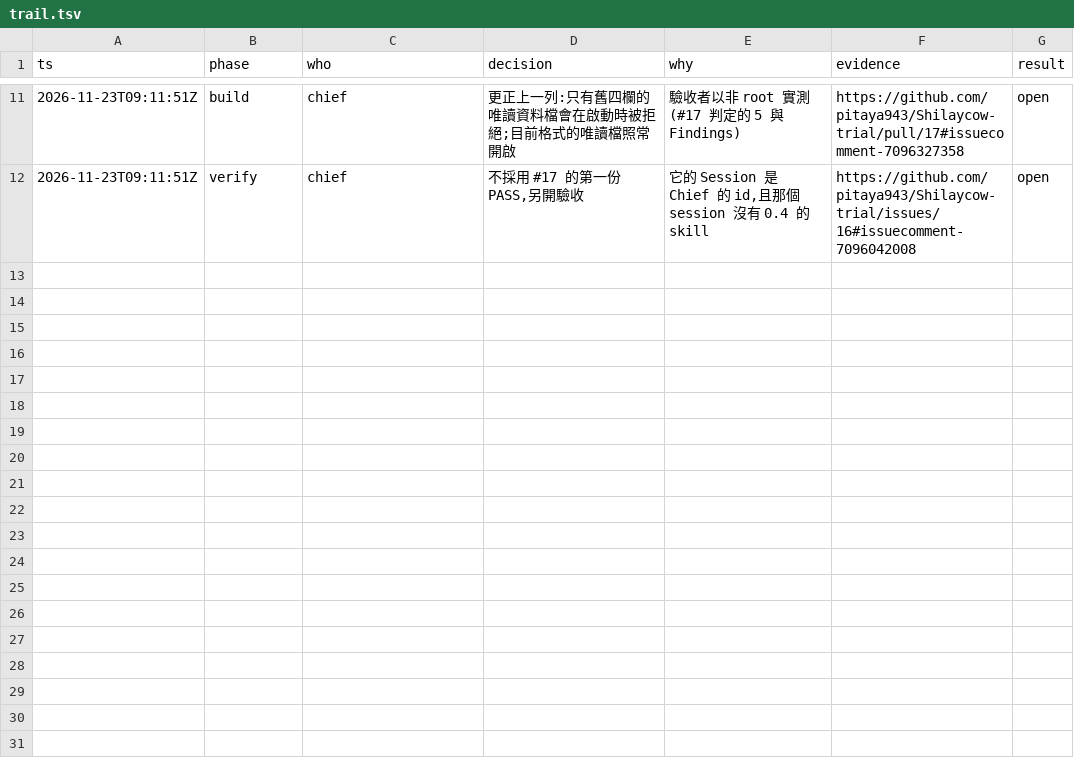
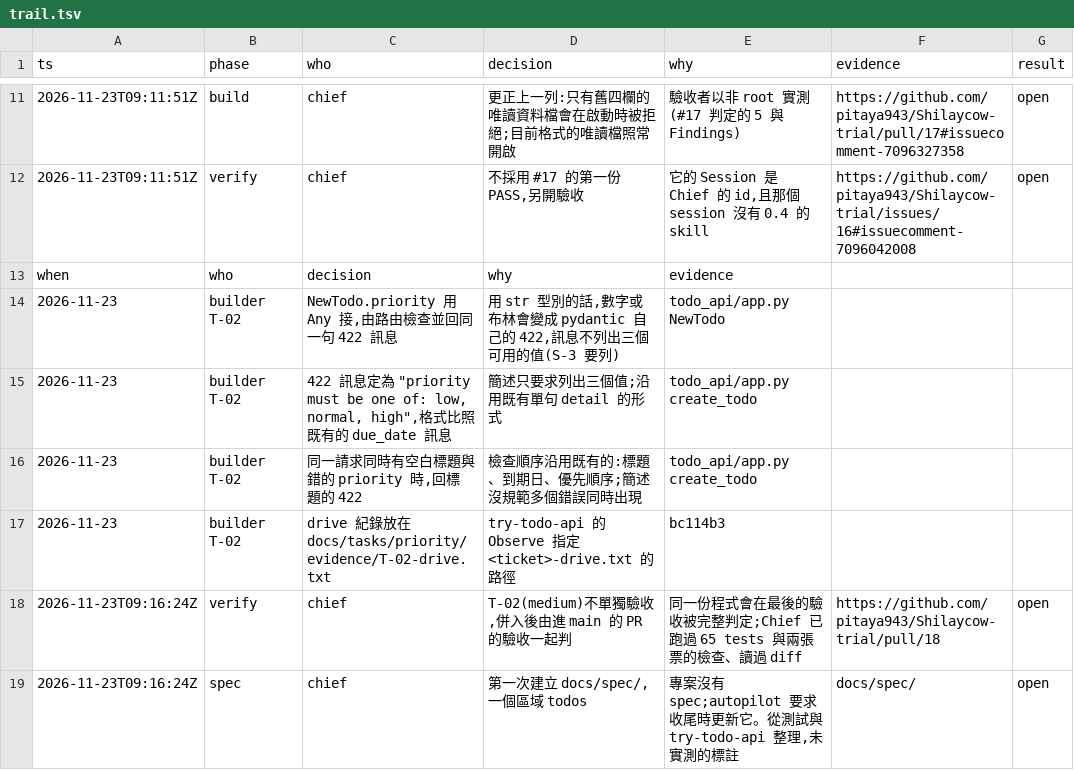
Before and after one commit to pitaya943/Shilaycow-trial, a TSV file: docs/tasks/priority/trail.tsv, drawn as a sheet; only a part is shown, gaps mark what is left out.

```diff
--- a/docs/tasks/priority/trail.tsv
+++ b/docs/tasks/priority/trail.tsv
@@ -12 +12,8 @@ ts	phase	who	decision	why	evidence	result
 2026-11-23T09:11:51Z	verify	chief	不採用 #17 的第一份 PASS,另開驗收	它的 Session 是 Chief 的 id,且那個 session 沒有 0.4 的 skill	https://github.com/pitaya943/Shilaycow-trial/issues/16#issuecomment-7096042008	open
+when	who	decision	why	evidence
+2026-11-23	builder T-02	NewTodo.priority 用 Any 接,由路由檢查並回同一句 422 訊息	用 str 型別的話,數字或布林會變成 pydantic 自己的 422,訊息不列出三個可用的值(S-3 要列)	todo_api/app.py NewTodo
+2026-11-23	builder T-02	422 訊息定為 "priority must be one of: low, normal, high",格式比照既有的 due_date 訊息	簡述只要求列出三個值;沿用既有單句 detail 的形式	todo_api/app.py create_todo
+2026-11-23	builder T-02	同一請求同時有空白標題與錯的 priority 時,回標題的 422	檢查順序沿用既有的:標題、到期日、優先順序;簡述沒規範多個錯誤同時出現	todo_api/app.py create_todo
+2026-11-23	builder T-02	drive 紀錄放在 docs/tasks/priority/evidence/T-02-drive.txt	try-todo-api 的 Observe 指定 <ticket>-drive.txt 的路徑	bc114b3
+2026-11-23T09:16:24Z	verify	chief	T-02(medium)不單獨驗收,併入後由進 main 的 PR 的驗收一起判	同一份程式會在最後的驗收被完整判定;Chief 已跑過 65 tests 與兩張票的檢查、讀過 diff	https://github.com/pitaya943/Shilaycow-trial/pull/18	open
+2026-11-23T09:16:24Z	spec	chief	第一次建立 docs/spec/,一個區域 todos	專案沒有 spec;autopilot 要求收尾時更新它。從測試與 try-todo-api 整理,未實測的標註	docs/spec/	open
```
Also changed, not shown: 3 other files.
